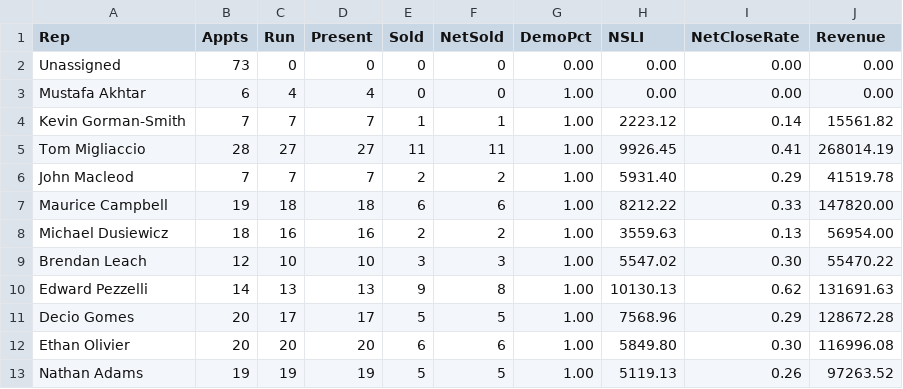
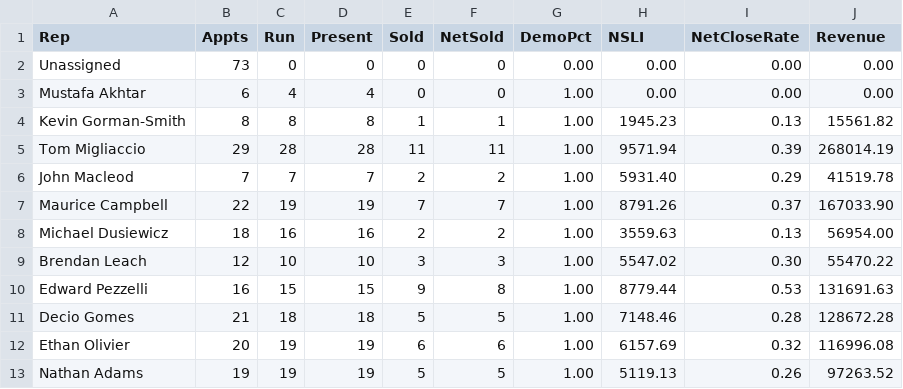
Before and after one commit to SeanSenno/rebath-sales-dashboard, a CSV file: data/sales-rep-mtd.csv, drawn as a sheet; only a part is shown; the diff covers the shown part only.

Commit message:
Daily refresh via Zap

```diff
--- a/data/sales-rep-mtd.csv
+++ b/data/sales-rep-mtd.csv
@@ -3,11 +3,11 @@ Unassigned,73,0,0,0,0,0.00,0.00,0.00,0.00
 Mustafa Akhtar,6,4,4,0,0,1.00,0.00,0.00,0.00
-Kevin Gorman-Smith,7,7,7,1,1,1.00,2223.12,0.14,15561.82
-Tom Migliaccio,28,27,27,11,11,1.00,9926.45,0.41,268014.19
+Kevin Gorman-Smith,8,8,8,1,1,1.00,1945.23,0.13,15561.82
+Tom Migliaccio,29,28,28,11,11,1.00,9571.94,0.39,268014.19
 John Macleod,7,7,7,2,2,1.00,5931.40,0.29,41519.78
-Maurice Campbell,19,18,18,6,6,1.00,8212.22,0.33,147820.00
+Maurice Campbell,22,19,19,7,7,1.00,8791.26,0.37,167033.90
 Michael Dusiewicz,18,16,16,2,2,1.00,3559.63,0.13,56954.00
 Brendan Leach,12,10,10,3,3,1.00,5547.02,0.30,55470.22
-Edward Pezzelli,14,13,13,9,8,1.00,10130.13,0.62,131691.63
-Decio Gomes,20,17,17,5,5,1.00,7568.96,0.29,128672.28
-Ethan Olivier,20,20,20,6,6,1.00,5849.80,0.30,116996.08
+Edward Pezzelli,16,15,15,9,8,1.00,8779.44,0.53,131691.63
+Decio Gomes,21,18,18,5,5,1.00,7148.46,0.28,128672.28
+Ethan Olivier,20,19,19,6,6,1.00,6157.69,0.32,116996.08
 Nathan Adams,19,19,19,5,5,1.00,5119.13,0.26,97263.52
```
Also changed, not shown: 23 edited cells elsewhere in this file.
